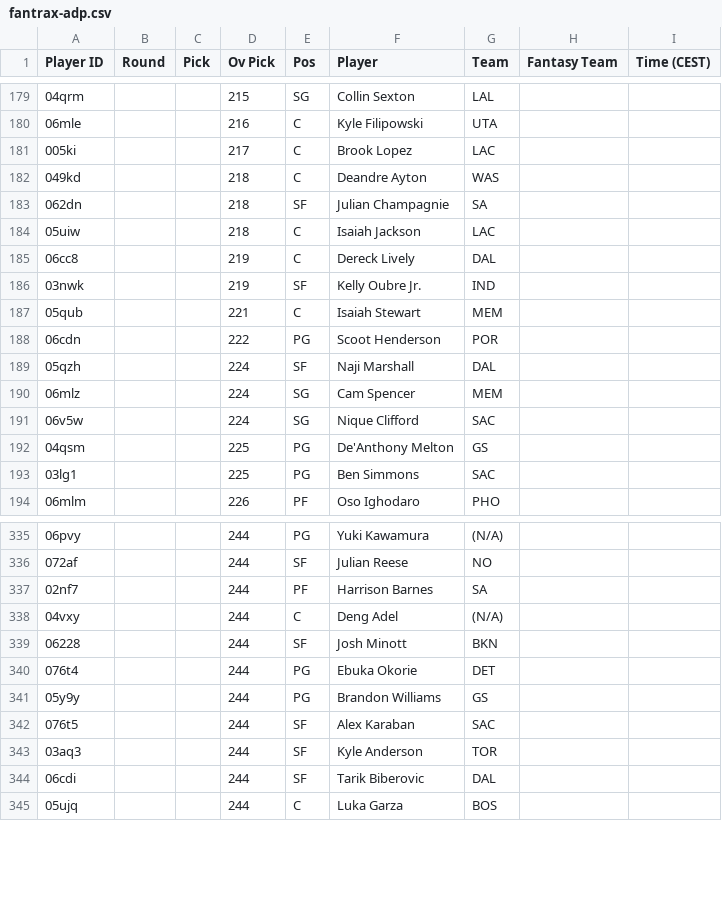
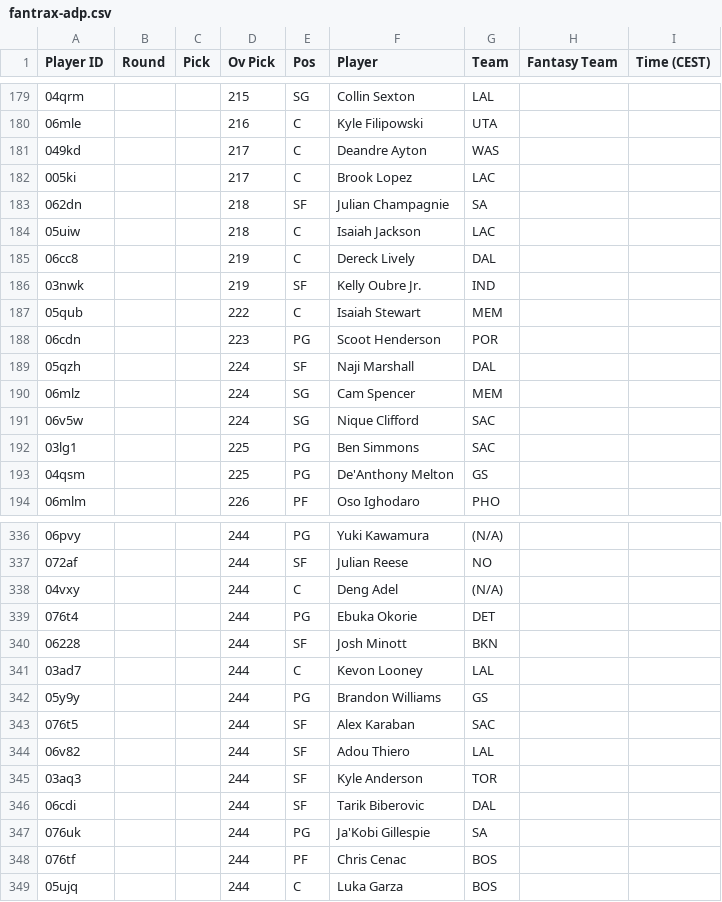
Before and after one commit to Pizzaratops/MFHFBs-NBA-Projections, a CSV file: data/fantrax-adp.csv, drawn as a sheet; only a part is shown, gaps mark what is left out; the diff covers the shown part only.

```diff
--- a/data/fantrax-adp.csv
+++ b/data/fantrax-adp.csv
@@ -180,4 +180,4 @@
 "06mle","","","216","C","Kyle Filipowski","UTA","",""
+"049kd","","","217","C","Deandre Ayton","WAS","",""
 "005ki","","","217","C","Brook Lopez","LAC","",""
-"049kd","","","218","C","Deandre Ayton","WAS","",""
 "062dn","","","218","SF","Julian Champagnie","SA","",""
@@ -186,4 +186,4 @@
 "03nwk","","","219","SF","Kelly Oubre Jr.","IND","",""
-"05qub","","","221","C","Isaiah Stewart","MEM","",""
-"06cdn","","","222","PG","Scoot Henderson","POR","",""
+"05qub","","","222","C","Isaiah Stewart","MEM","",""
+"06cdn","","","223","PG","Scoot Henderson","POR","",""
 "05qzh","","","224","SF","Naji Marshall","DAL","",""
@@ -191,4 +191,4 @@
 "06v5w","","","224","SG","Nique Clifford","SAC","",""
+"03lg1","","","225","PG","Ben Simmons","SAC","",""
 "04qsm","","","225","PG","De'Anthony Melton","GS","",""
-"03lg1","","","225","PG","Ben Simmons","SAC","",""
 "06mlm","","","226","PF","Oso Ighodaro","PHO","",""
@@ -336,10 +337,13 @@
 "072af","","","244","SF","Julian Reese","NO","",""
-"02nf7","","","244","PF","Harrison Barnes","SA","",""
 "04vxy","","","244","C","Deng Adel","(N/A)","",""
+"076t4","","","244","PG","Ebuka Okorie","DET","",""
 "06228","","","244","SF","Josh Minott","BKN","",""
-"076t4","","","244","PG","Ebuka Okorie","DET","",""
+"03ad7","","","244","C","Kevon Looney","LAL","",""
 "05y9y","","","244","PG","Brandon Williams","GS","",""
 "076t5","","","244","SF","Alex Karaban","SAC","",""
+"06v82","","","244","SF","Adou Thiero","LAL","",""
 "03aq3","","","244","SF","Kyle Anderson","TOR","",""
 "06cdi","","","244","SF","Tarik Biberovic","DAL","",""
+"076uk","","","244","PG","Ja'Kobi Gillespie","SA","",""
+"076tf","","","244","PF","Chris Cenac","BOS","",""
 "05ujq","","","244","C","Luka Garza","BOS","",""
```
Also changed, not shown: 7 added rows, 7 removed rows, 28 moved rows and 10 edited cells elsewhere in this file, 1 other file.
